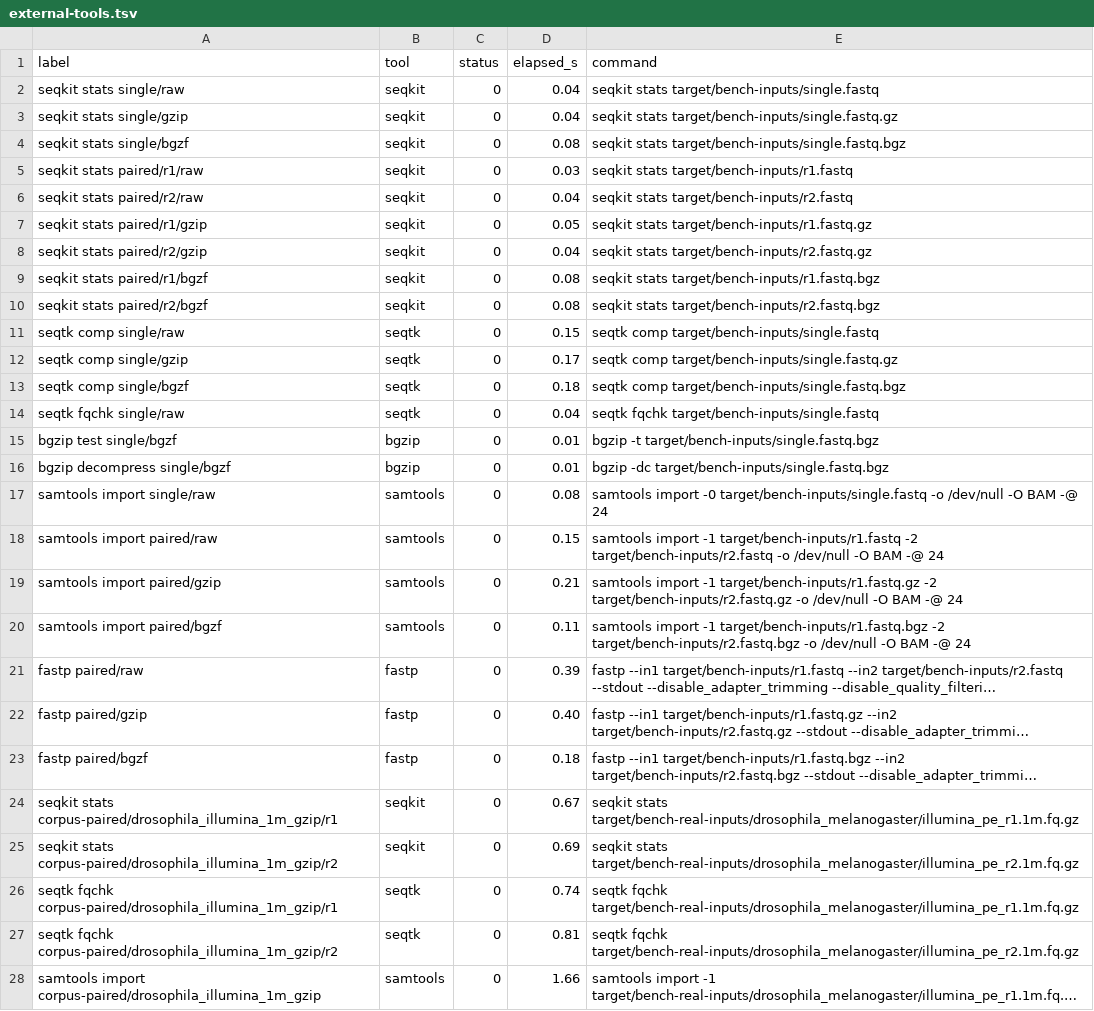
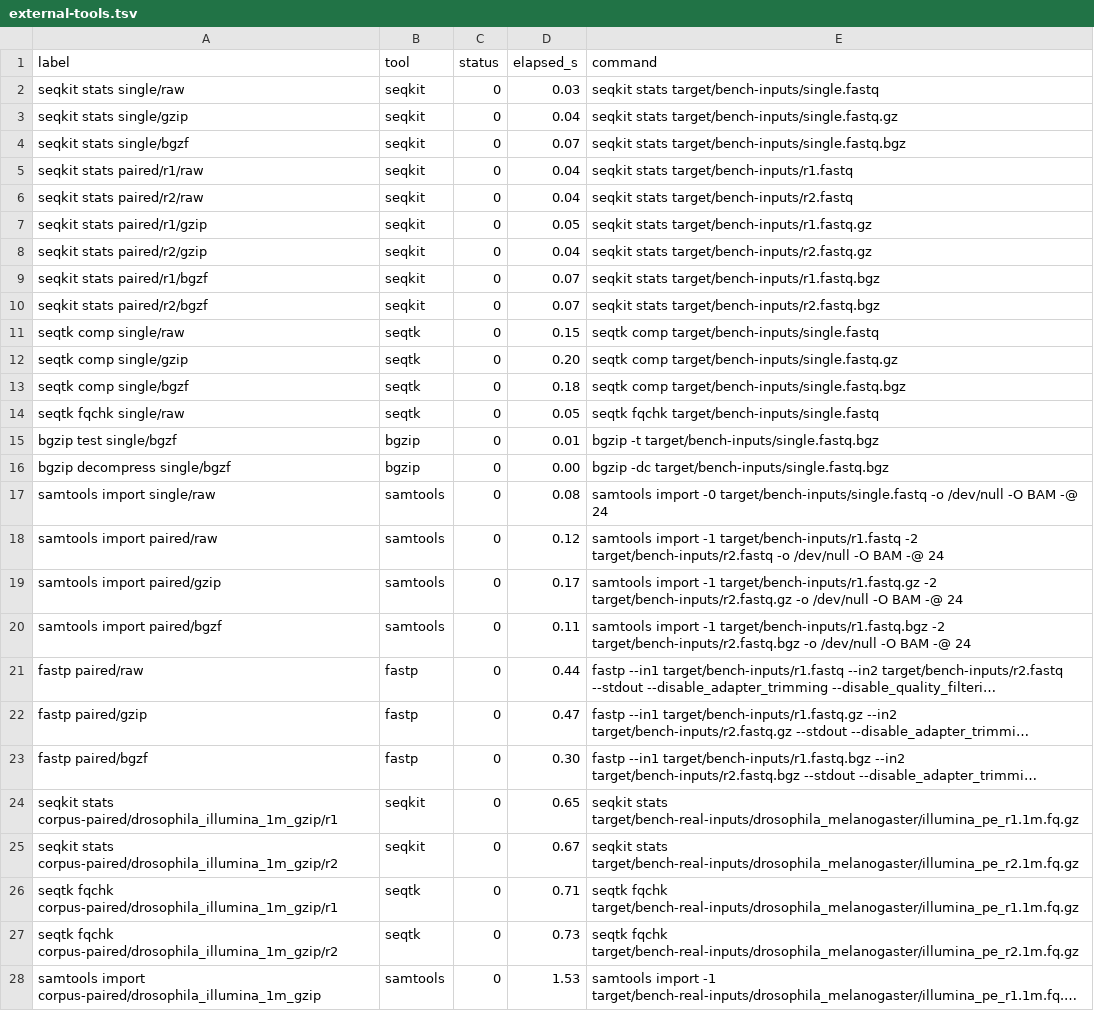
Before and after one commit to Jakeelamb/microraptor, a TSV file: docs/benchmarks/drosophila-compressed/external-tools.tsv, drawn as a sheet; only a part is shown; long unchanged cells end in …; the diff covers the shown part only; the diff names each change by its address in the sheet, - before the commit and + after, or states it on an @@ line.

```diff
--- a/docs/benchmarks/drosophila-compressed/external-tools.tsv
+++ b/docs/benchmarks/drosophila-compressed/external-tools.tsv
-D2 (elapsed_s): 0.04
+D2 (elapsed_s): 0.03
-D4 (elapsed_s): 0.08
+D4 (elapsed_s): 0.07
-D5 (elapsed_s): 0.03
+D5 (elapsed_s): 0.04
-D9:D10 (elapsed_s): 0.08
+D9:D10 (elapsed_s): 0.07
-D12 (elapsed_s): 0.17
+D12 (elapsed_s): 0.20
-D14 (elapsed_s): 0.04
+D14 (elapsed_s): 0.05
-D16 (elapsed_s): 0.01
+D16 (elapsed_s): 0.00
-D18 (elapsed_s): 0.15
+D18 (elapsed_s): 0.12
-D19 (elapsed_s): 0.21
+D19 (elapsed_s): 0.17
-D21 (elapsed_s): 0.39
+D21 (elapsed_s): 0.44
-D22 (elapsed_s): 0.40
+D22 (elapsed_s): 0.47
-D23 (elapsed_s): 0.18
+D23 (elapsed_s): 0.30
-D24 (elapsed_s): 0.67
+D24 (elapsed_s): 0.65
-D25 (elapsed_s): 0.69
+D25 (elapsed_s): 0.67
-D26 (elapsed_s): 0.74
+D26 (elapsed_s): 0.71
-D27 (elapsed_s): 0.81
+D27 (elapsed_s): 0.73
-D28 (elapsed_s): 1.66
+D28 (elapsed_s): 1.53
```
Also changed, not shown: 6 edited cells elsewhere in this file, docs/benchmarks/rust-peers-drosophila-r1/rust-library-peers.tsv, docs/benchmarks/rust-peers/rust-library-peers.tsv, 17 other files.
